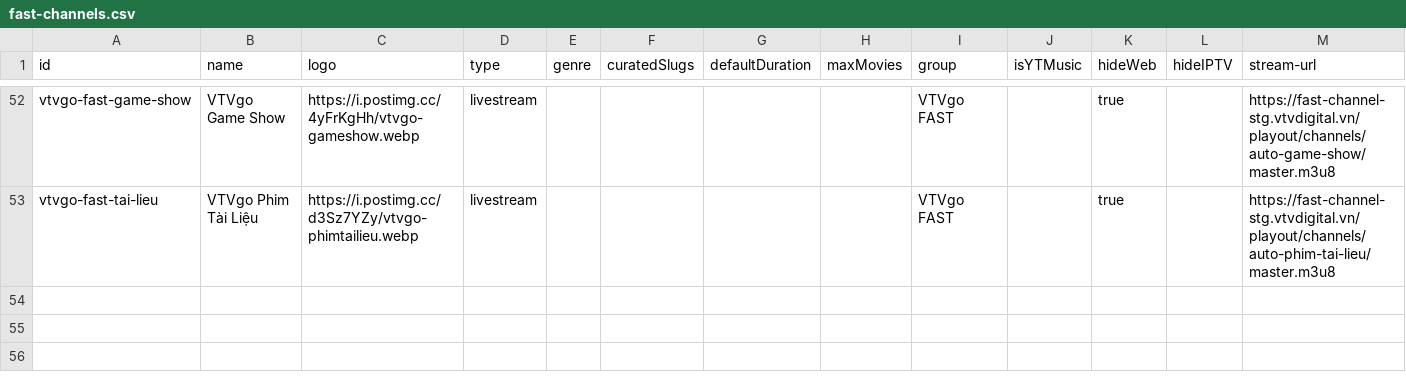
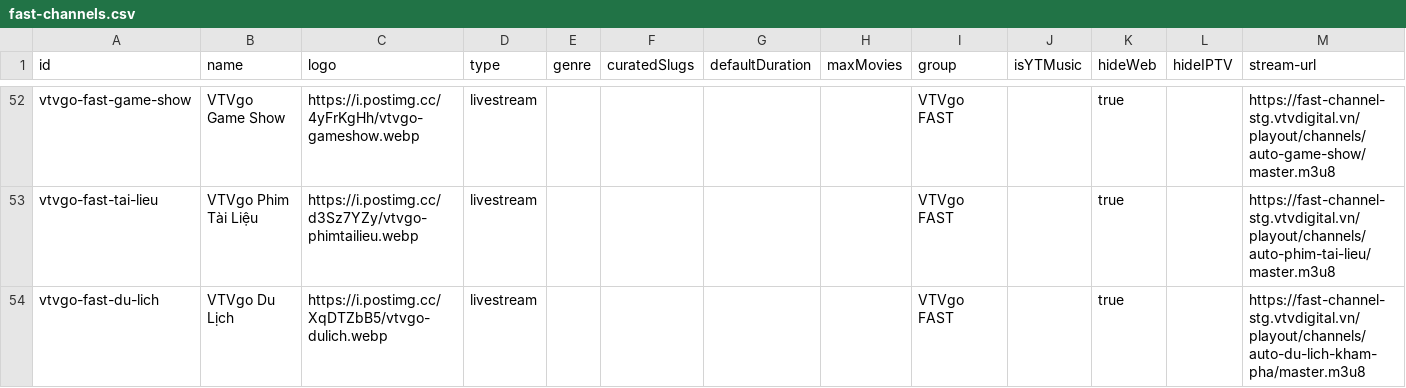
Before and after one commit to ducnt123/tvtools, a CSV file: fast-channels.csv, drawn as a sheet; only a part is shown, gaps mark what is left out.

Commit message:
Cập nhật fast-channels.csv từ trang quản trị Stream24

```diff
--- a/fast-channels.csv
+++ b/fast-channels.csv
@@ -53 +53,2 @@ vtvgo-fast-game-show,VTVgo Game Show,https://i.postimg.cc/4yFrKgHh/vtvgo-gamesho
 vtvgo-fast-tai-lieu,VTVgo Phim Tài Liệu,https://i.postimg.cc/d3Sz7YZy/vtvgo-phimtailieu.webp,livestream,,,,,VTVgo FAST,,true,,https://fast-channel-stg.vtvdigital.vn/playout/channels/auto-phim-tai-lieu/master.m3u8
+vtvgo-fast-du-lich,VTVgo Du Lịch,https://i.postimg.cc/XqDTZbB5/vtvgo-dulich.webp,livestream,,,,,VTVgo FAST,,true,,https://fast-channel-stg.vtvdigital.vn/playout/channels/auto-du-lich-kham-pha/master.m3u8
```
